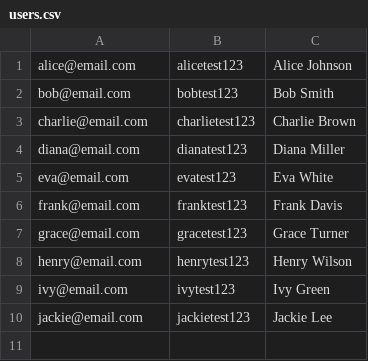
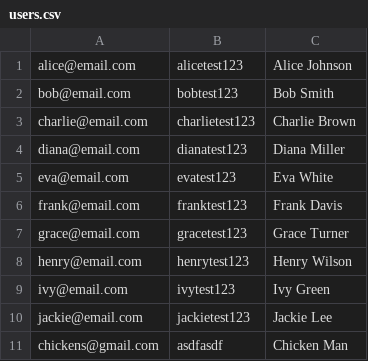
Before and after one commit to talamo13/Team-4-Fridge-Manager, a CSV file: users.csv, drawn as a sheet.

Commit message:
databaseParsers.ccp & Users class testing in main

```diff
--- a/users.csv
+++ b/users.csv
@@ -10 +10,2 @@ ivy@email.com,ivytest123,Ivy Green
 jackie@email.com,jackietest123,Jackie Lee
+chickens@gmail.com,asdfasdf,Chicken Man
```
Also changed, not shown: 3 other files.
